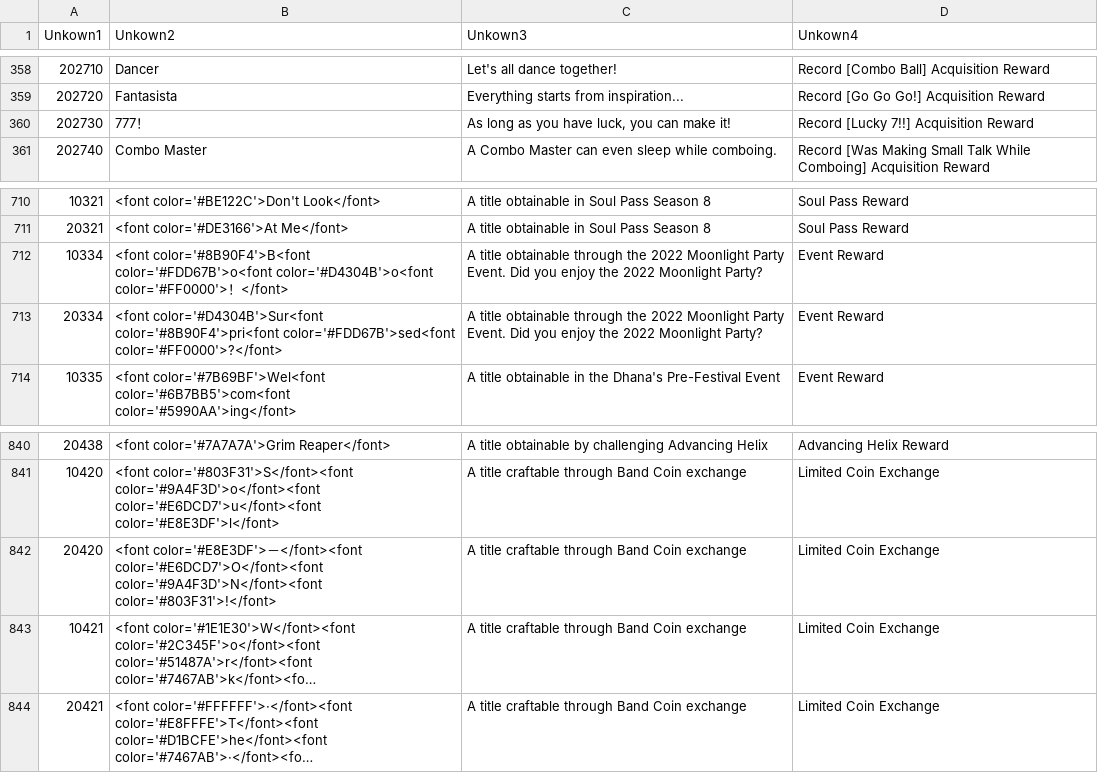
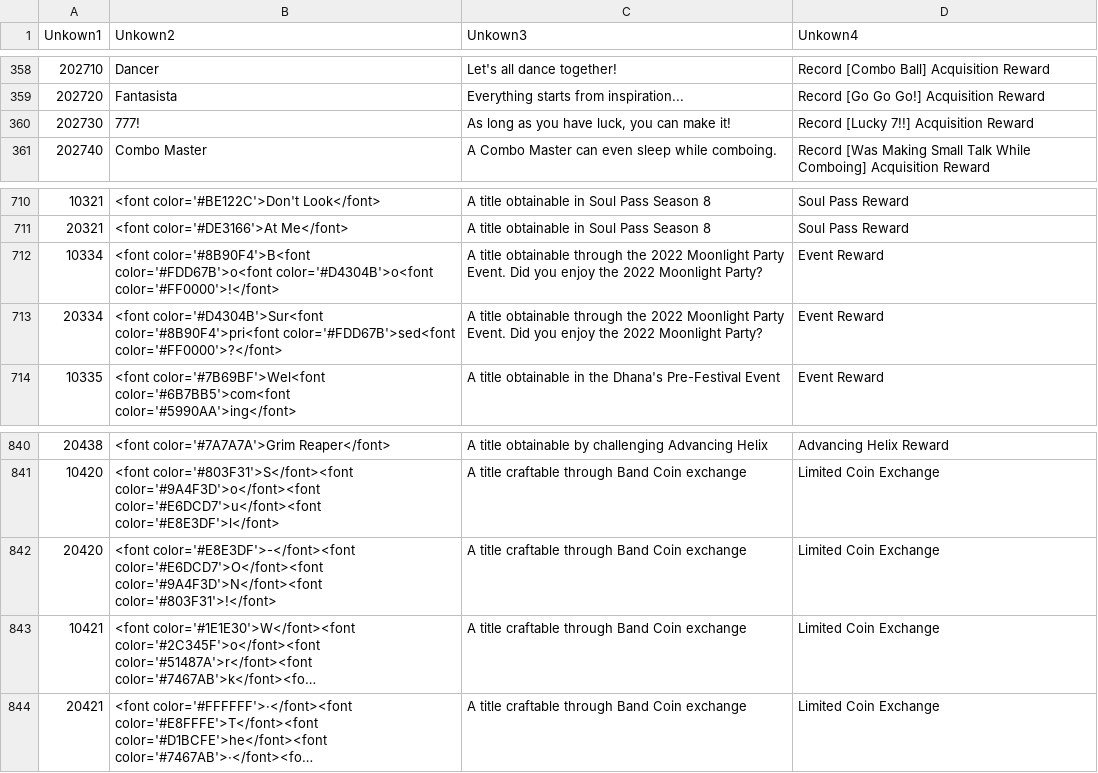
Before and after one commit to ronata7/swtl-translation, a CSV file: files/TL csv/tb_Title_String.csv, drawn as a sheet; only a part is shown, gaps mark what is left out; long unchanged cells end in …; the diff names each change by its address in the sheet, - before the commit and + after, or states it on an @@ line.

```diff
--- a/files/TL csv/tb_Title_String.csv
+++ b/files/TL csv/tb_Title_String.csv
-B360 (Unkown2): 777！
+B360 (Unkown2): 777!
-B712 (Unkown2): …color='#FDD67B'>o<font color='#D4304B'>o<font color='#FF0000'>！</font>
+B712 (Unkown2): …color='#FDD67B'>o<font color='#D4304B'>o<font color='#FF0000'>!</font>
-B842 (Unkown2): <font color='#E8E3DF'>－</font><font color='#E6DCD7'>O</font><font color='#9A4F3D'>N</font><font…
+B842 (Unkown2): <font color='#E8E3DF'>-</font><font color='#E6DCD7'>O</font><font color='#9A4F3D'>N</font><font…
```
Also changed, not shown: files/TL csv/tb_Monster_script.csv, files/TL csv/tb_NPC_Script.csv, 7 other files.
